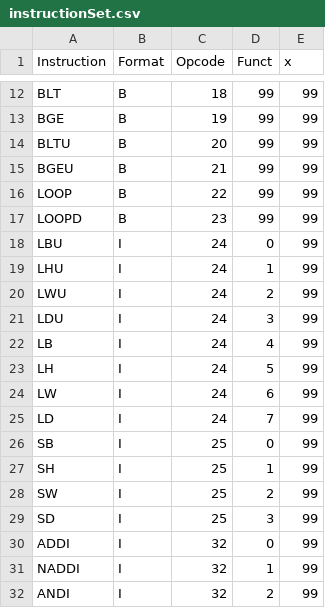
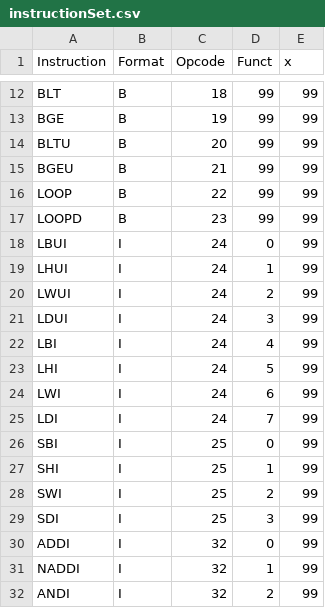
Before and after one commit to almazmumi/Simulator-M-Architecture, a CSV file: MSimulator/resources/instructionSet.csv, drawn as a sheet; only a part is shown, gaps mark what is left out.

Commit message:
Update instructionSet.csv

```diff
--- a/MSimulator/resources/instructionSet.csv
+++ b/MSimulator/resources/instructionSet.csv
@@ -17,14 +17,14 @@ LOOP,B,22,99,99
 LOOPD,B,23,99,99
-LBU,I,24,0,99
-LHU,I,24,1,99
-LWU,I,24,2,99
-LDU,I,24,3,99
-LB,I,24,4,99
-LH,I,24,5,99
-LW,I,24,6,99
-LD,I,24,7,99
-SB,I,25,0,99
-SH,I,25,1,99
-SW,I,25,2,99
-SD,I,25,3,99
+LBUI,I,24,0,99
+LHUI,I,24,1,99
+LWUI,I,24,2,99
+LDUI,I,24,3,99
+LBI,I,24,4,99
+LHI,I,24,5,99
+LWI,I,24,6,99
+LDI,I,24,7,99
+SBI,I,25,0,99
+SHI,I,25,1,99
+SWI,I,25,2,99
+SDI,I,25,3,99
 ADDI,I,32,0,99
```
